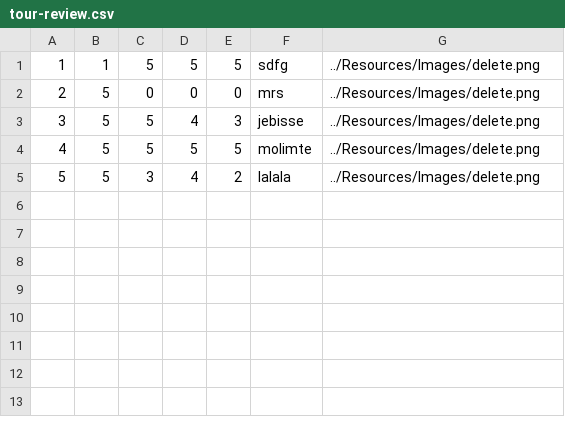
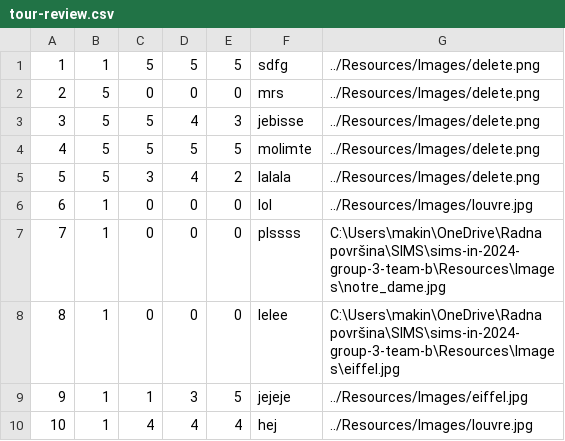
Before and after one commit to m4r1n4181/BookingApp, a CSV file: Resources/Data/tour-review.csv, drawn as a sheet; the diff names each change by its address in the sheet, - before the commit and + after, or states it on an @@ line.

```diff
--- a/Resources/Data/tour-review.csv
+++ b/Resources/Data/tour-review.csv
+row 6: 6 | 1 | 0 | 0 | 0 | lol | ../Resources/Images/louvre.jpg
+row 7: 7 | 1 | 0 | 0 | 0 | plssss | C:\Users\makin\OneDrive\Radna površina\SIMS\sims-in-2024-group-3-team-b\Resources\Images\notre_dame.jpg
+row 8: 8 | 1 | 0 | 0 | 0 | lelee | C:\Users\makin\OneDrive\Radna površina\SIMS\sims-in-2024-group-3-team-b\Resources\Images\eiffel.jpg
+row 9: 9 | 1 | 1 | 3 | 5 | jejeje | ../Resources/Images/eiffel.jpg
+row 10: 10 | 1 | 4 | 4 | 4 | hej | ../Resources/Images/louvre.jpg
```
Also changed, not shown: Resources/Data/tour-participants.csv, Resources/Data/tours.csv, 17 other files.
